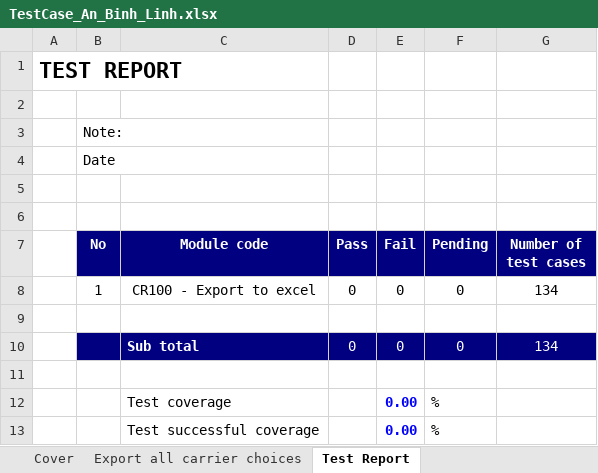
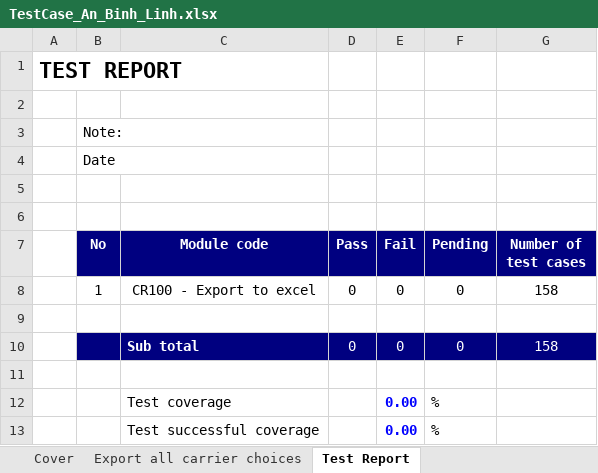
Before and after one commit to phungtrian/projectKTPM, an Excel workbook: TestCase_An_Binh_Linh.xlsx, sheet Test Report, drawn as a sheet; values as stored, in another font and other column widths than the file's, no borders; the diff names each change by its address in the sheet, - before the commit and + after, or states it on an @@ line.

Commit message:
Update TestCase_An_Binh_Linh.xlsx

```diff
--- a/TestCase_An_Binh_Linh.xlsx (sheet Test Report)
+++ b/TestCase_An_Binh_Linh.xlsx (sheet Test Report)
-G8 (Number of test cases): 134
+G8 (Number of test cases): 158
-G10 (Number of test cases): 134
+G10 (Number of test cases): 158
```
Also changed, not shown: sheet Export all carrier choices, formulas that keep their value.
